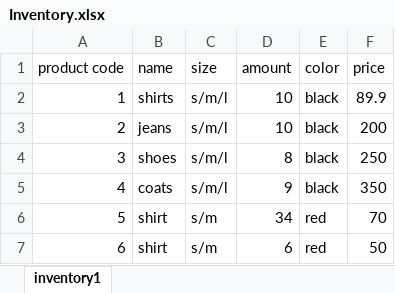
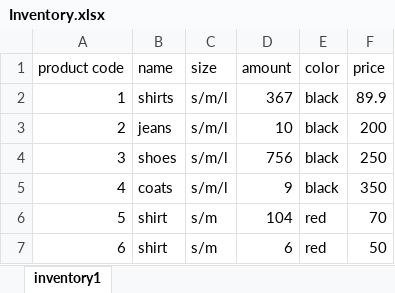
Before and after one commit to MichalTshobruzki/Group2_Yesodot, an Excel workbook: final project/Inventory.xlsx, sheet inventory1, drawn as a sheet; values as stored, in another font and other column widths than the file's, no borders; the diff names each change by its address in the sheet, - before the commit and + after, or states it on an @@ line.

```diff
--- a/final project/Inventory.xlsx (sheet inventory1)
+++ b/final project/Inventory.xlsx (sheet inventory1)
-D2 (amount): 10
+D2 (amount): 367
-D4 (amount): 8
+D4 (amount): 756
-D6 (amount): 34
+D6 (amount): 104
```
Also changed, not shown: final project/membership.xlsx, final project/recipects.xlsx, 2 other files.
